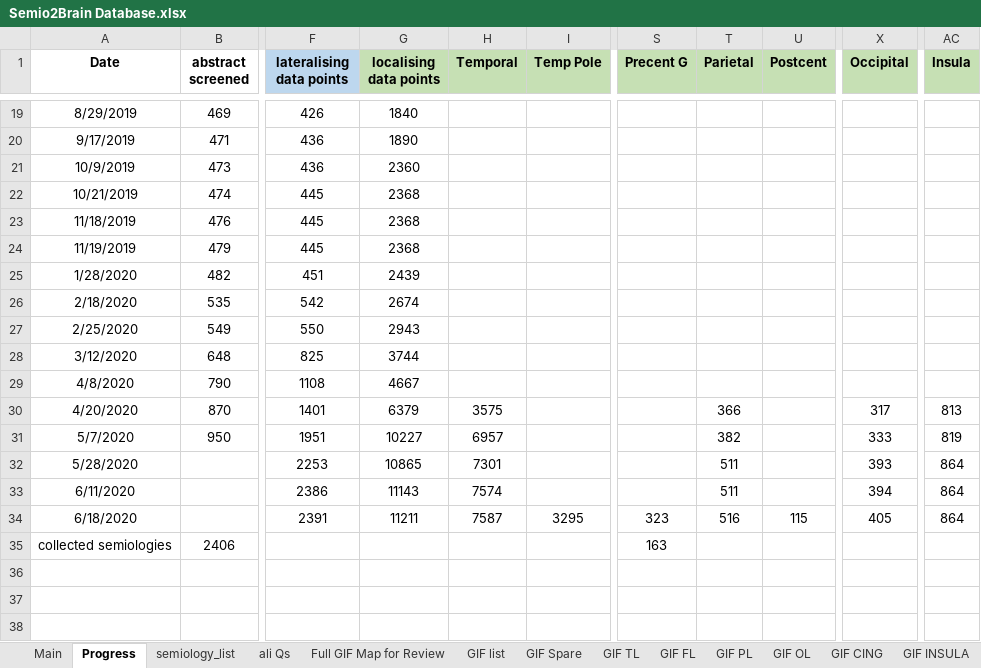
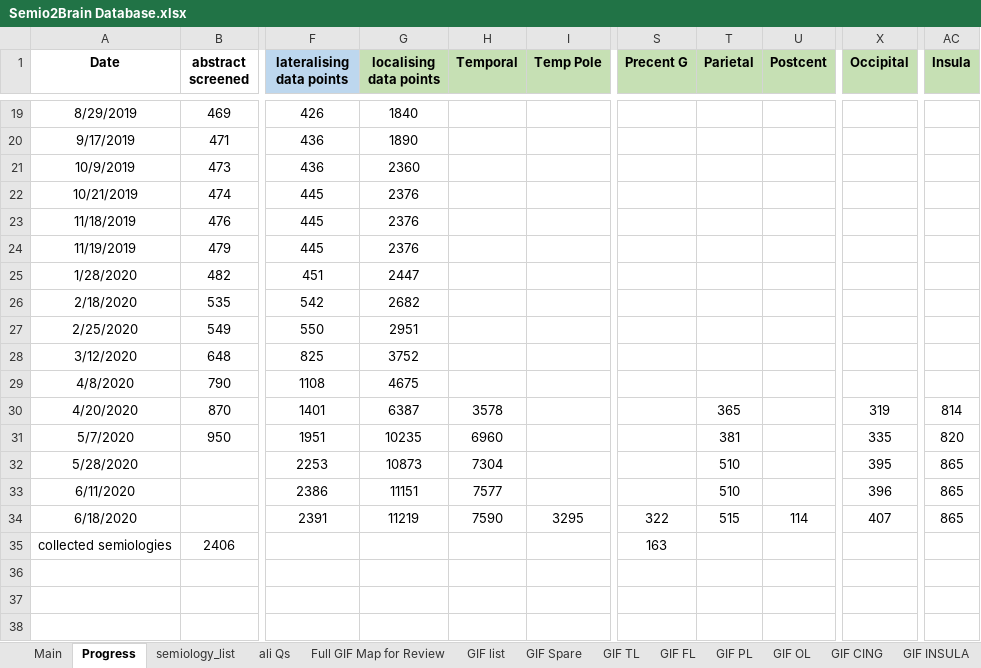
Before and after one commit to thenineteen/Semiology-Visualisation-Tool, an Excel workbook: resources/Semio2Brain Database.xlsx, sheet Progress, drawn as a sheet; only a part is shown, gaps mark what is left out; values as stored, in another font and other column widths than the file's, no borders; charts and pictures not drawn; the diff names each change by its address in the sheet, - before the commit and + after, or states it on an @@ line.

Commit message:
postictal semiology missing localising col entries

```diff
--- a/resources/Semio2Brain Database.xlsx (sheet Progress)
+++ b/resources/Semio2Brain Database.xlsx (sheet Progress)
-G22:G24 (localising data points): 2368
+G22:G24 (localising data points): 2376
-G25 (localising data points): 2439
+G25 (localising data points): 2447
-G26 (localising data points): 2674
+G26 (localising data points): 2682
-G27 (localising data points): 2943
+G27 (localising data points): 2951
-G28 (localising data points): 3744
+G28 (localising data points): 3752
-G29 (localising data points): 4667
+G29 (localising data points): 4675
-G30 (localising data points): 6379
+G30 (localising data points): 6387
-H30 (Temporal): 3575
+H30 (Temporal): 3578
-T30 (Parietal): 366
+T30 (Parietal): 365
-X30 (Occipital): 317
+X30 (Occipital): 319
-AC30 (Insula): 813
+AC30 (Insula): 814
-G31 (localising data points): 10227
+G31 (localising data points): 10235
-H31 (Temporal): 6957
+H31 (Temporal): 6960
-T31 (Parietal): 382
+T31 (Parietal): 381
-X31 (Occipital): 333
+X31 (Occipital): 335
-AC31 (Insula): 819
+AC31 (Insula): 820
-G32 (localising data points): 10865
+G32 (localising data points): 10873
-H32 (Temporal): 7301
+H32 (Temporal): 7304
-T32:T33 (Parietal): 511
+T32:T33 (Parietal): 510
-X32 (Occipital): 393
+X32 (Occipital): 395
-AC32:AC34 (Insula): 864
+AC32:AC34 (Insula): 865
-G33 (localising data points): 11143
+G33 (localising data points): 11151
-H33 (Temporal): 7574
+H33 (Temporal): 7577
-X33 (Occipital): 394
+X33 (Occipital): 396
-G34 (localising data points): 11211
+G34 (localising data points): 11219
-H34 (Temporal): 7587
+H34 (Temporal): 7590
-S34 (Precent G): 323
+S34 (Precent G): 322
-T34 (Parietal): 516
+T34 (Parietal): 515
-U34 (Postcent): 115
+U34 (Postcent): 114
-X34 (Occipital): 405
+X34 (Occipital): 407
```
Also changed, not shown: sheet Main, charts or pictures.
